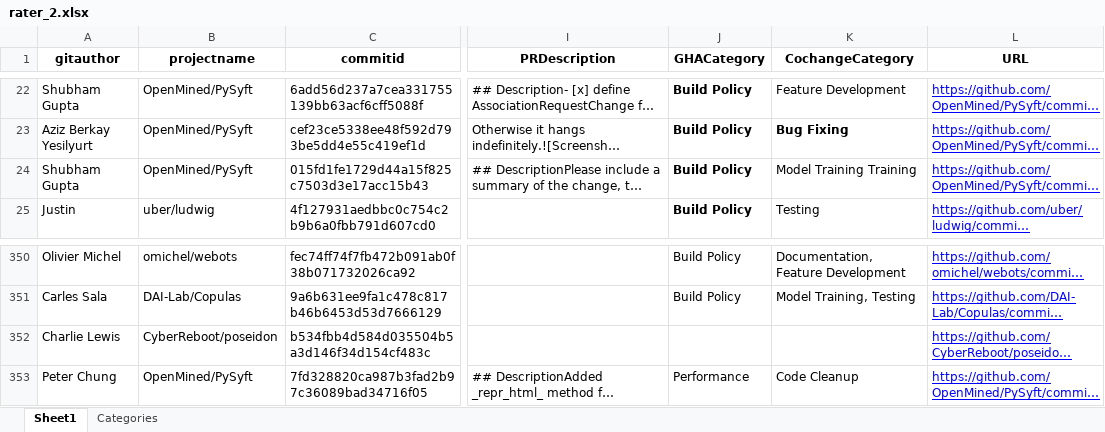
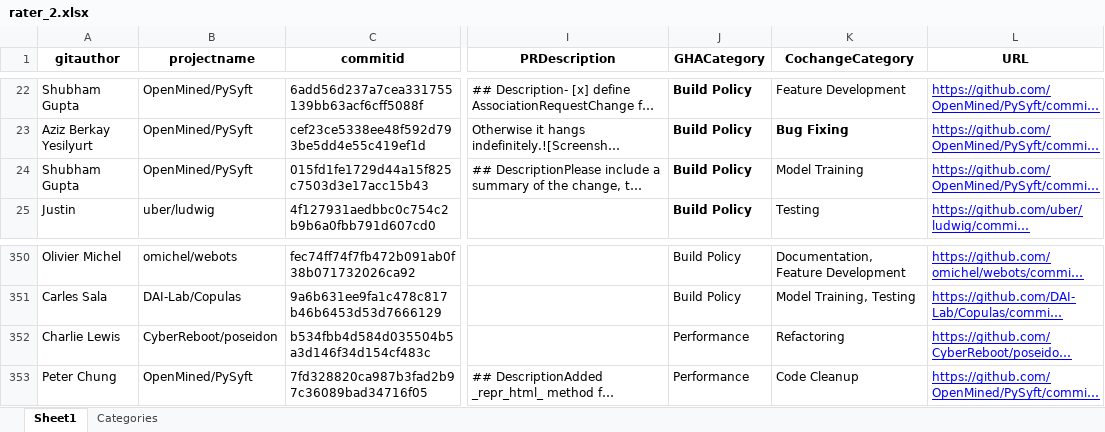
Before and after one commit to foyzulhassan/MLCICoEvolutionAnlysis, an Excel workbook: RQ1/data/rater_2.xlsx, sheet Sheet1, drawn as a sheet; only a part is shown, gaps mark what is left out; long unchanged cells end in …; values as stored, in another font and other column widths than the file's, no borders; table styles not drawn; the diff names each change by its address in the sheet, - before the commit and + after, or states it on an @@ line.

```diff
--- a/RQ1/data/rater_2.xlsx (sheet Sheet1)
+++ b/RQ1/data/rater_2.xlsx (sheet Sheet1)
-K24 (CochangeCategory): Model Training Training
+K24 (CochangeCategory): Model Training
-J352 (GHACategory): (empty)
+J352 (GHACategory): Performance
-K352 (CochangeCategory): (empty)
+K352 (CochangeCategory): Refactoring
```
Also changed, not shown: RQ1/data/conflict_resolution_vrchavan.xlsx, RQ2/data/conflict_resolution_rq2.xlsx, 7 other files.
